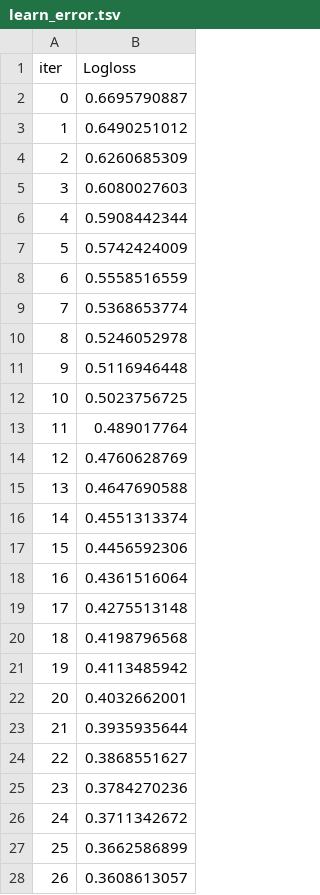
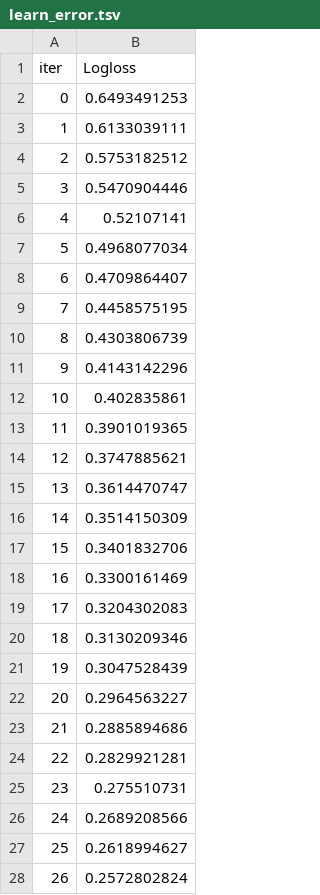
Before and after one commit to GerardoMayel/diabetes_diagnosis, a TSV file: catboost_info/learn_error.tsv, drawn as a sheet; only a part is shown; the diff covers the shown part only.

```diff
--- a/catboost_info/learn_error.tsv
+++ b/catboost_info/learn_error.tsv
@@ -1,28 +1,28 @@
 iter	Logloss
-0	0.6695790887
-1	0.6490251012
-2	0.6260685309
-3	0.6080027603
-4	0.5908442344
-5	0.5742424009
-6	0.5558516559
-7	0.5368653774
-8	0.5246052978
-9	0.5116946448
-10	0.5023756725
-11	0.489017764
-12	0.4760628769
-13	0.4647690588
-14	0.4551313374
-15	0.4456592306
-16	0.4361516064
-17	0.4275513148
-18	0.4198796568
-19	0.4113485942
-20	0.4032662001
-21	0.3935935644
-22	0.3868551627
-23	0.3784270236
-24	0.3711342672
-25	0.3662586899
-26	0.3608613057
+0	0.6493491253
+1	0.6133039111
+2	0.5753182512
+3	0.5470904446
+4	0.52107141
+5	0.4968077034
+6	0.4709864407
+7	0.4458575195
+8	0.4303806739
+9	0.4143142296
+10	0.402835861
+11	0.3901019365
+12	0.3747885621
+13	0.3614470747
+14	0.3514150309
+15	0.3401832706
+16	0.3300161469
+17	0.3204302083
+18	0.3130209346
+19	0.3047528439
+20	0.2964563227
+21	0.2885894686
+22	0.2829921281
+23	0.275510731
+24	0.2689208566
+25	0.2618994627
+26	0.2572802824
```
Also changed, not shown: 50 removed rows and 23 edited cells elsewhere in this file, catboost_info/time_left.tsv, 4 other files.
